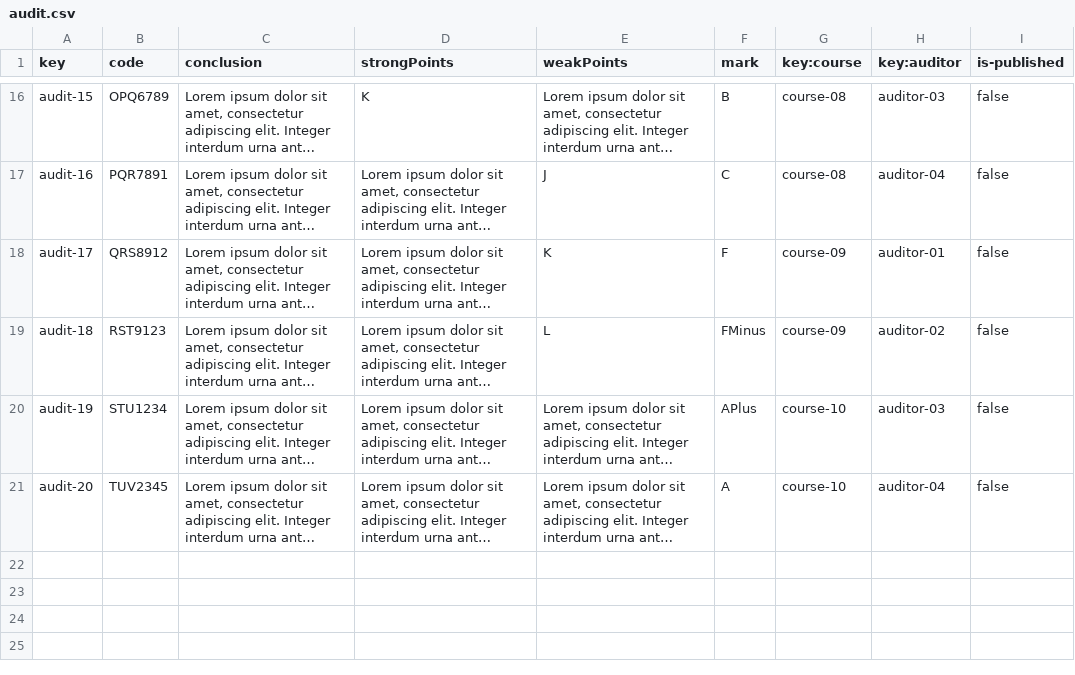
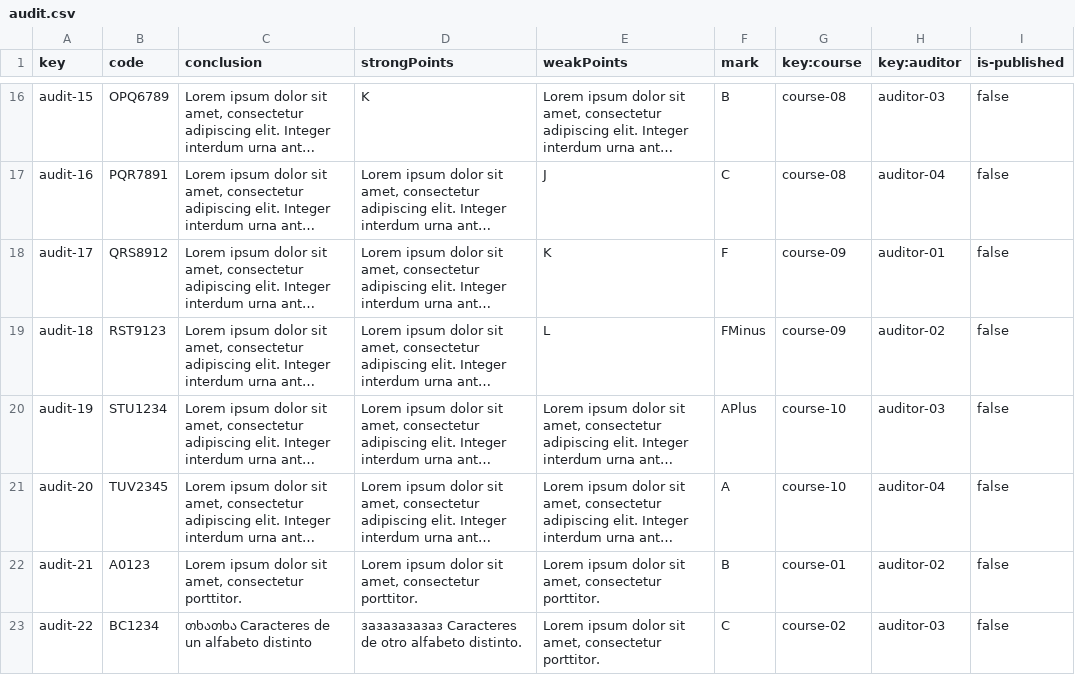
Before and after one commit to albert011/c1.03.14, a CSV file: src/main/webapp/WEB-INF/resources/sample-data/audit.csv, drawn as a sheet; only a part is shown, gaps mark what is left out; long unchanged cells end in …; the diff names each change by its address in the sheet, - before the commit and + after, or states it on an @@ line.

```diff
--- a/src/main/webapp/WEB-INF/resources/sample-data/audit.csv
+++ b/src/main/webapp/WEB-INF/resources/sample-data/audit.csv
+row 22: audit-21 | A0123 | Lorem ipsum dolor sit amet, consectetur porttitor. | Lorem ipsum dolor sit amet, consectetur porttitor. | Lorem ipsum dolor sit amet, consectetur porttitor. | B | course-01 | auditor-02 | false
+row 23: audit-22 | BC1234 | თხათხა Caracteres de un alfabeto distinto | зазазазазаз Caracteres de otro alfabeto distinto. | Lorem ipsum dolor sit amet, consectetur porttitor. | C | course-02 | auditor-03 | false
```
Also changed, not shown: src/main/webapp/WEB-INF/resources/sample-data/audit-record.csv, 35 other files.
